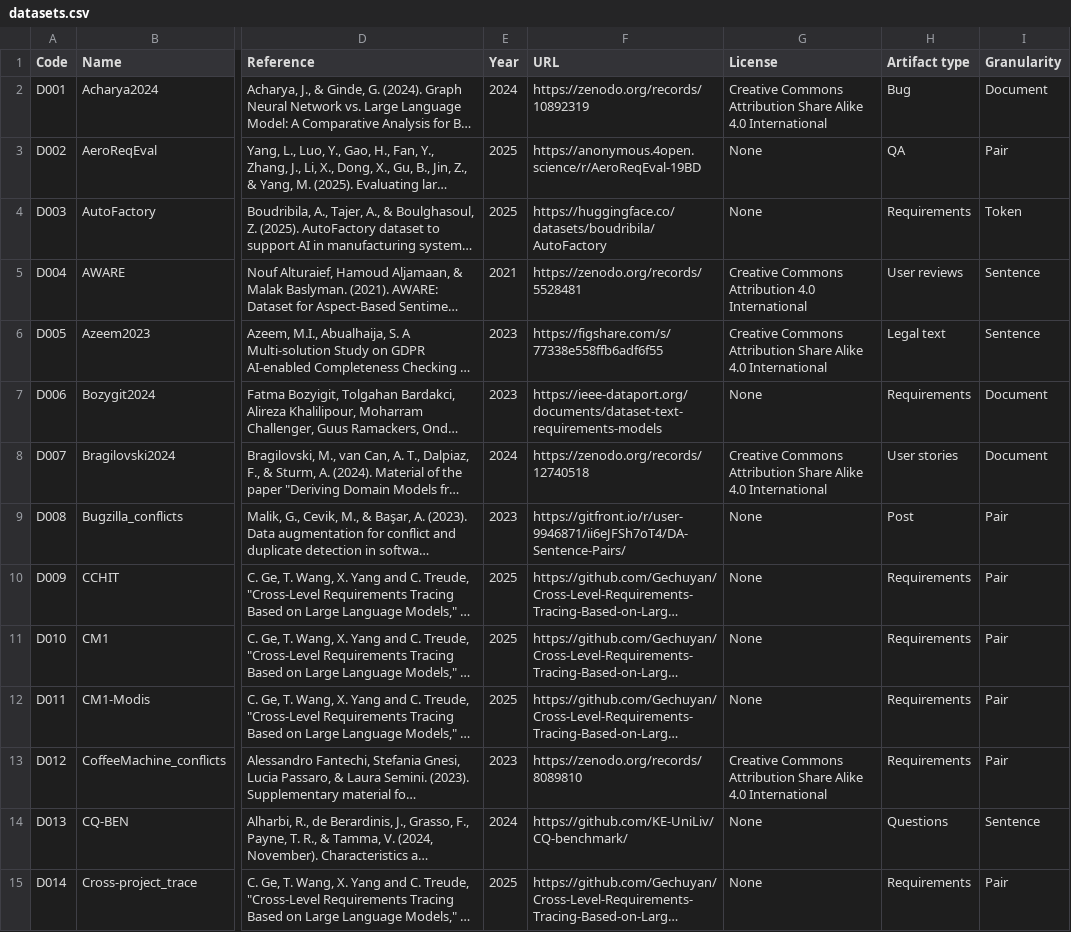
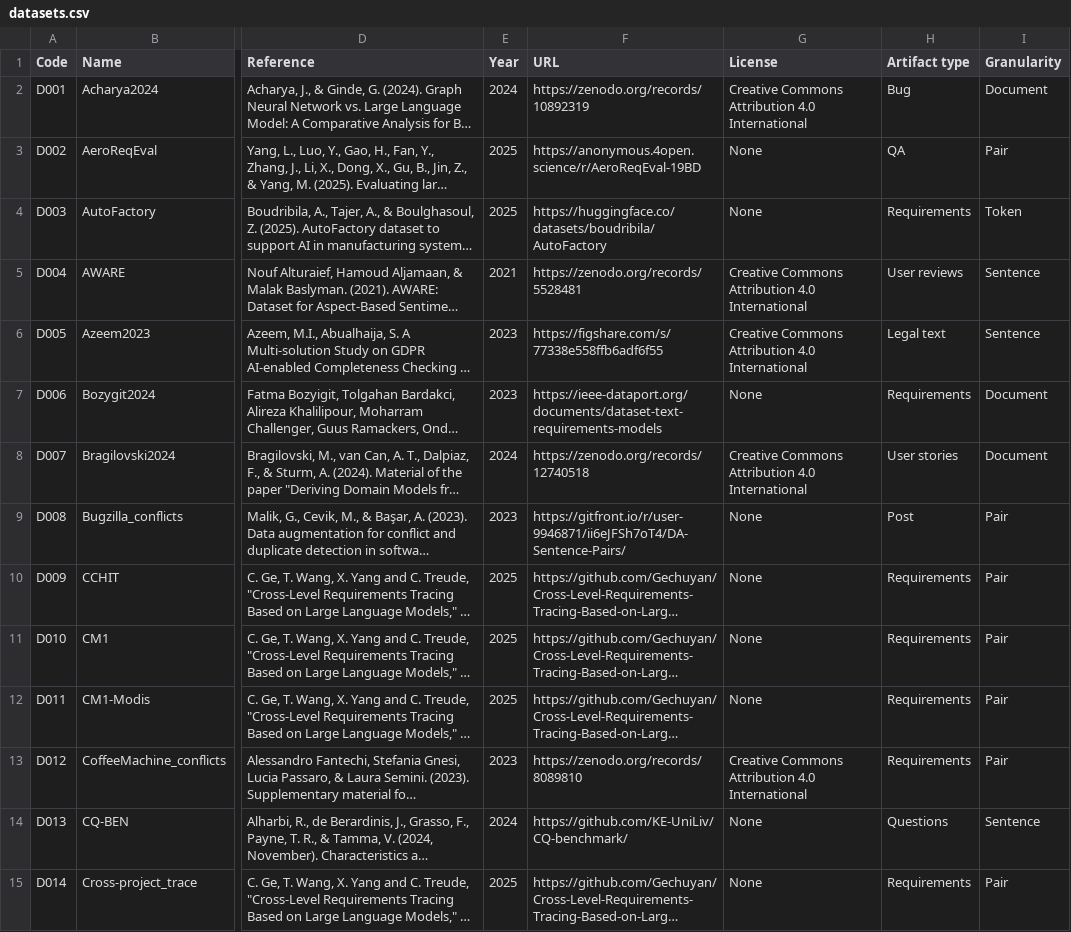
Before and after one commit to nlp4se/LLM4RE-Datasets, a CSV file: data/datasets.csv, drawn as a sheet; only a part is shown, gaps mark what is left out; long unchanged cells end in …; the diff covers the shown part only; the diff names each change by its address in the sheet, - before the commit and + after, or states it on an @@ line.

Commit message:
Update datasets.csv

```diff
--- a/data/datasets.csv
+++ b/data/datasets.csv
-G2 (License): …Commons Attribution Share Alike 4.0 International
+G2 (License): …Commons Attribution 4.0 International
-G6 (License): …Commons Attribution Share Alike 4.0 International
+G6 (License): …Commons Attribution 4.0 International
-G8 (License): …Commons Attribution Share Alike 4.0 International
+G8 (License): …Commons Attribution 4.0 International
-G13 (License): …Commons Attribution Share Alike 4.0 International
+G13 (License): …Commons Attribution 4.0 International
```
Also changed, not shown: 13 edited cells elsewhere in this file.
